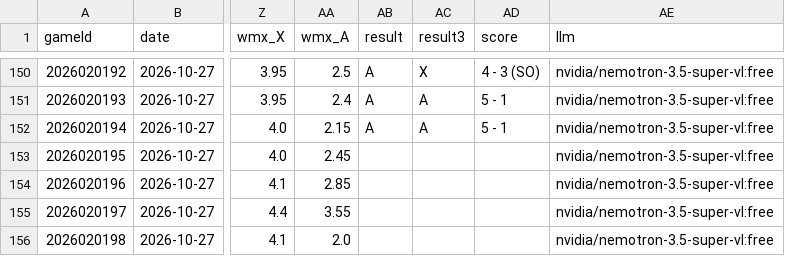
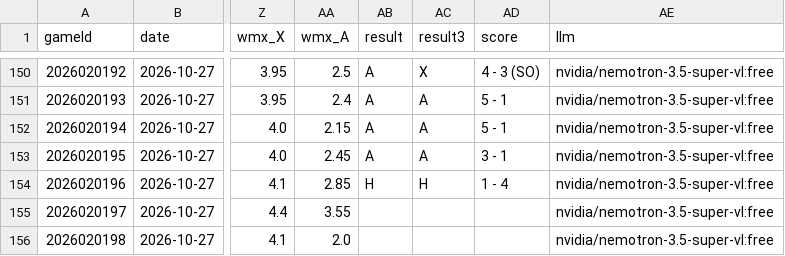
Before and after one commit to CR0ZER/NHL-Predictor, a CSV file: data/predictions.csv, drawn as a sheet; only a part is shown, gaps mark what is left out; the diff names each change by its address in the sheet, - before the commit and + after, or states it on an @@ line.

```diff
--- a/data/predictions.csv
+++ b/data/predictions.csv
-AB153 (result): (empty)
+AB153 (result): A
-AC153 (result3): (empty)
+AC153 (result3): A
-AD153 (score): (empty)
+AD153 (score): 3 - 1
-AB154 (result): (empty)
+AB154 (result): H
-AC154 (result3): (empty)
+AC154 (result3): H
-AD154 (score): (empty)
+AD154 (score): 1 - 4
```
Also changed, not shown: 1 other file.
